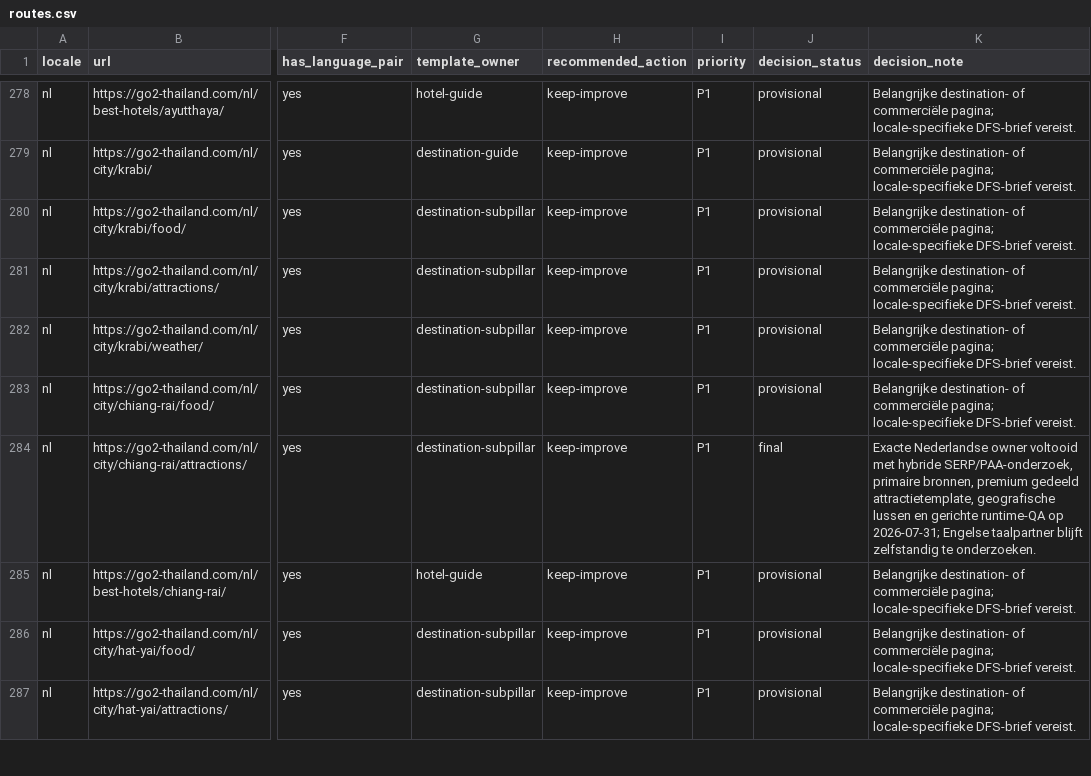
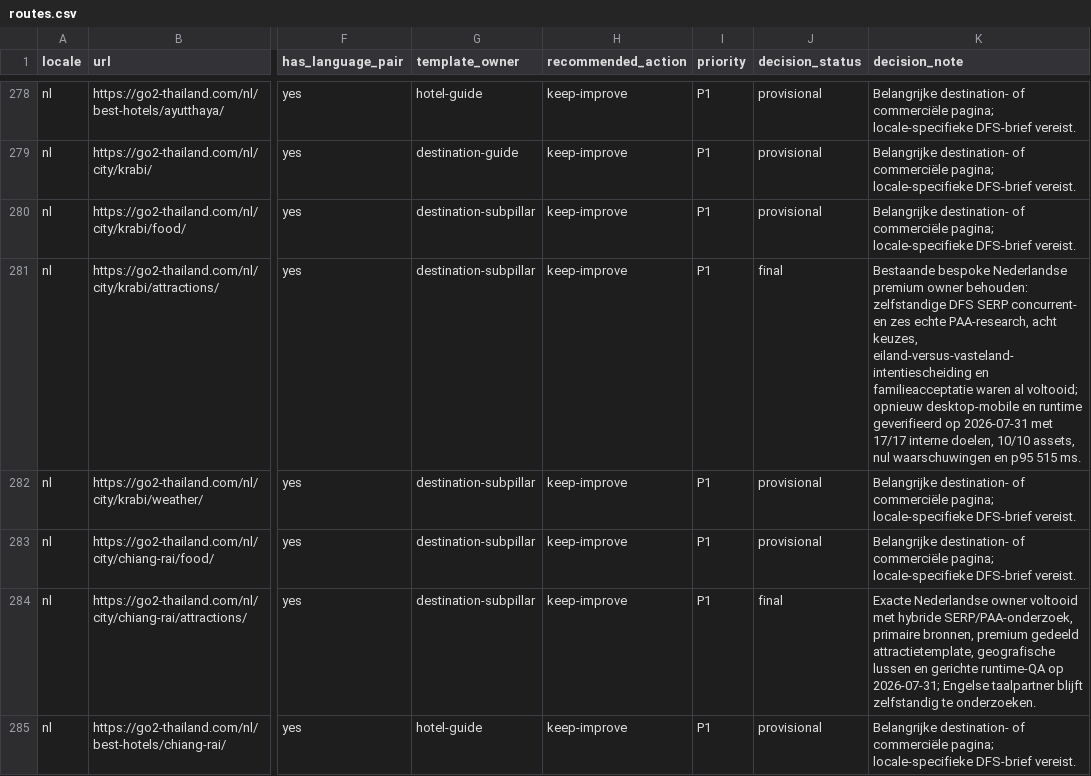
Before and after one commit to MarvinNL046/go2thailand.com, a CSV file: seo/inventory/routes.csv, drawn as a sheet; only a part is shown, gaps mark what is left out; the shorter side is filled out with more unchanged rows; the diff names each change by its address in the sheet, - before the commit and + after, or states it on an @@ line.

Commit message:
docs(nl): revalidate Krabi attractions owner

```diff
--- a/seo/inventory/routes.csv
+++ b/seo/inventory/routes.csv
-J281 (decision_status): provisional
+J281 (decision_status): final
-K281 (decision_note): Belangrijke destination- of commerciële pagina; locale-specifieke DFS-brief vereist.
+K281 (decision_note): Bestaande bespoke Nederlandse premium owner behouden: zelfstandige DFS SERP concurrent- en zes echte PAA-research, acht keuzes, eiland-versus-vasteland-intentiescheiding en familieacceptatie waren al voltooid; opnieuw desktop-mobile en runtime geverifieerd op 2026-07-31 met 17/17 interne doelen, 10/10 assets, nul waarschuwingen en p95 515 ms.
```
Also changed, not shown: 1 other file.
